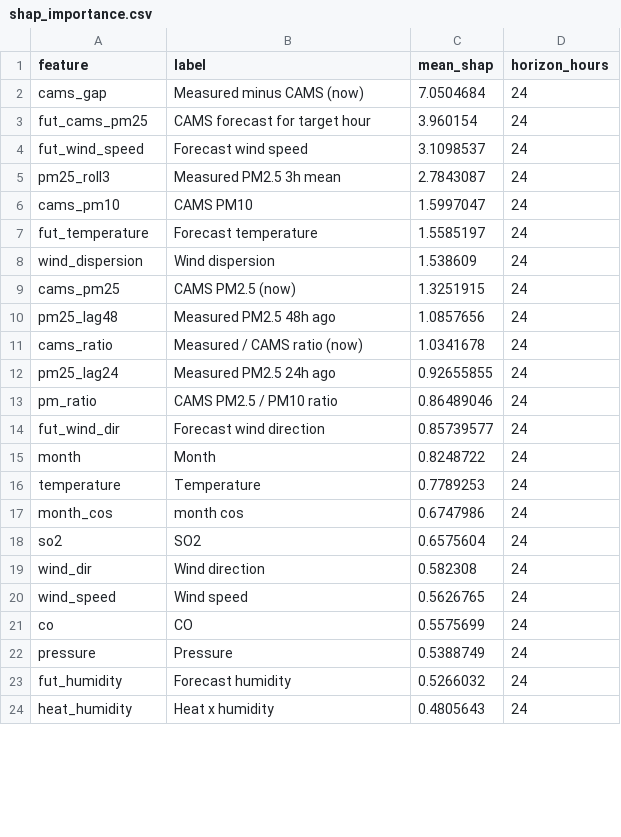
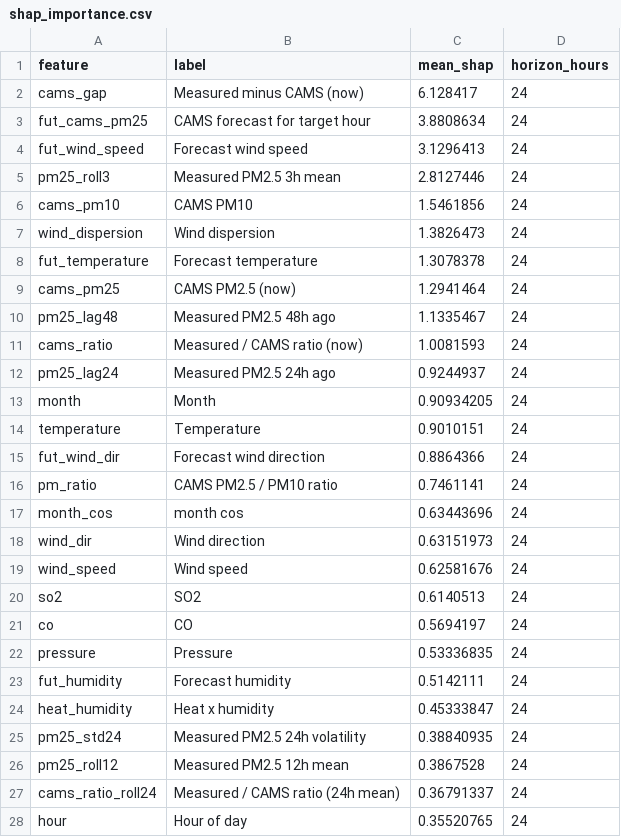
Before and after one commit to MufeedHaider/karachi-aqi-predictor, a CSV file: models/shap_importance.csv, drawn as a sheet; only a part is shown; the diff covers the shown part only.

```diff
--- a/models/shap_importance.csv
+++ b/models/shap_importance.csv
@@ -1,24 +1,28 @@
 feature,label,mean_shap,horizon_hours
-cams_gap,Measured minus CAMS (now),7.0504684,24
-fut_cams_pm25,CAMS forecast for target hour,3.960154,24
-fut_wind_speed,Forecast wind speed,3.1098537,24
-pm25_roll3,Measured PM2.5 3h mean,2.7843087,24
-cams_pm10,CAMS PM10,1.5997047,24
-fut_temperature,Forecast temperature,1.5585197,24
-wind_dispersion,Wind dispersion,1.538609,24
-cams_pm25,CAMS PM2.5 (now),1.3251915,24
-pm25_lag48,Measured PM2.5 48h ago,1.0857656,24
-cams_ratio,Measured / CAMS ratio (now),1.0341678,24
-pm25_lag24,Measured PM2.5 24h ago,0.92655855,24
-pm_ratio,CAMS PM2.5 / PM10 ratio,0.86489046,24
-fut_wind_dir,Forecast wind direction,0.85739577,24
-month,Month,0.8248722,24
-temperature,Temperature,0.7789253,24
-month_cos,month cos,0.6747986,24
-so2,SO2,0.6575604,24
-wind_dir,Wind direction,0.582308,24
-wind_speed,Wind speed,0.5626765,24
-co,CO,0.5575699,24
-pressure,Pressure,0.5388749,24
-fut_humidity,Forecast humidity,0.5266032,24
-heat_humidity,Heat x humidity,0.4805643,24
+cams_gap,Measured minus CAMS (now),6.128417,24
+fut_cams_pm25,CAMS forecast for target hour,3.8808634,24
+fut_wind_speed,Forecast wind speed,3.1296413,24
+pm25_roll3,Measured PM2.5 3h mean,2.8127446,24
+cams_pm10,CAMS PM10,1.5461856,24
+wind_dispersion,Wind dispersion,1.3826473,24
+fut_temperature,Forecast temperature,1.3078378,24
+cams_pm25,CAMS PM2.5 (now),1.2941464,24
+pm25_lag48,Measured PM2.5 48h ago,1.1335467,24
+cams_ratio,Measured / CAMS ratio (now),1.0081593,24
+pm25_lag24,Measured PM2.5 24h ago,0.9244937,24
+month,Month,0.90934205,24
+temperature,Temperature,0.9010151,24
+fut_wind_dir,Forecast wind direction,0.8864366,24
+pm_ratio,CAMS PM2.5 / PM10 ratio,0.7461141,24
+month_cos,month cos,0.63443696,24
+wind_dir,Wind direction,0.63151973,24
+wind_speed,Wind speed,0.62581676,24
+so2,SO2,0.6140513,24
+co,CO,0.5694197,24
+pressure,Pressure,0.53336835,24
+fut_humidity,Forecast humidity,0.5142111,24
+heat_humidity,Heat x humidity,0.45333847,24
+pm25_std24,Measured PM2.5 24h volatility,0.38840935,24
+pm25_roll12,Measured PM2.5 12h mean,0.3867528,24
+cams_ratio_roll24,Measured / CAMS ratio (24h mean),0.36791337,24
+hour,Hour of day,0.35520765,24
```
Also changed, not shown: 7 added rows, 11 removed rows and 14 edited cells elsewhere in this file, data/forecast_72hr.csv, data/ground_history.csv, 15 other files.
